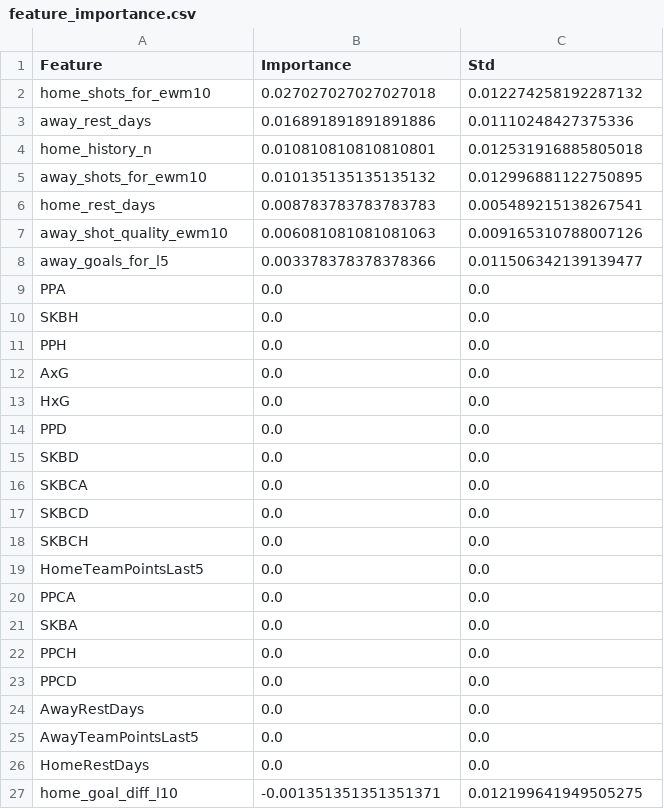
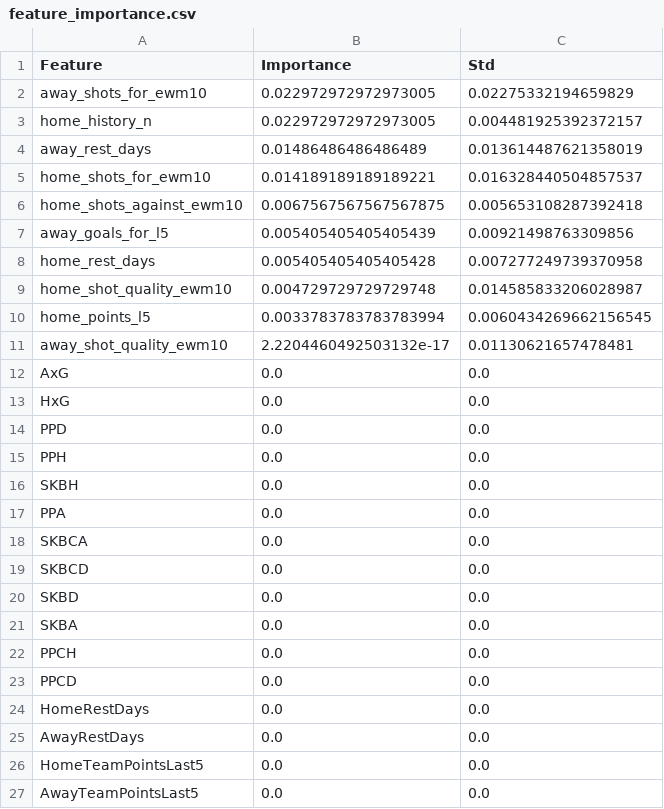
Before and after one commit to gmalbert/turkey-soccer, a CSV file: precomputed/feature_importance.csv, drawn as a sheet; only a part is shown; the diff covers the shown part only.

```diff
--- a/precomputed/feature_importance.csv
+++ b/precomputed/feature_importance.csv
@@ -1,12 +1,12 @@
 Feature,Importance,Std
-home_shots_for_ewm10,0.027027027027027018,0.012274258192287132
-away_rest_days,0.016891891891891886,0.01110248427375336
-home_history_n,0.010810810810810801,0.012531916885805018
-away_shots_for_ewm10,0.010135135135135132,0.012996881122750895
-home_rest_days,0.008783783783783783,0.005489215138267541
-away_shot_quality_ewm10,0.006081081081081063,0.009165310788007126
-away_goals_for_l5,0.003378378378378366,0.011506342139139477
-PPA,0.0,0.0
-SKBH,0.0,0.0
-PPH,0.0,0.0
+away_shots_for_ewm10,0.022972972972973005,0.02275332194659829
+home_history_n,0.022972972972973005,0.004481925392372157
+away_rest_days,0.01486486486486489,0.013614487621358019
+home_shots_for_ewm10,0.014189189189189221,0.016328440504857537
+home_shots_against_ewm10,0.0067567567567567875,0.005653108287392418
+away_goals_for_l5,0.005405405405405439,0.00921498763309856
+home_rest_days,0.005405405405405428,0.007277249739370958
+home_shot_quality_ewm10,0.004729729729729748,0.014585833206028987
+home_points_l5,0.0033783783783783994,0.0060434269662156545
+away_shot_quality_ewm10,2.2204460492503132e-17,0.01130621657478481
 AxG,0.0,0.0
@@ -14,8 +14,8 @@ HxG,0.0,0.0
 PPD,0.0,0.0
-SKBD,0.0,0.0
+PPH,0.0,0.0
+SKBH,0.0,0.0
+PPA,0.0,0.0
 SKBCA,0.0,0.0
 SKBCD,0.0,0.0
-SKBCH,0.0,0.0
-HomeTeamPointsLast5,0.0,0.0
-PPCA,0.0,0.0
+SKBD,0.0,0.0
 SKBA,0.0,0.0
@@ -23,5 +23,5 @@ PPCH,0.0,0.0
 PPCD,0.0,0.0
+HomeRestDays,0.0,0.0
 AwayRestDays,0.0,0.0
+HomeTeamPointsLast5,0.0,0.0
 AwayTeamPointsLast5,0.0,0.0
-HomeRestDays,0.0,0.0
-home_goal_diff_l10,-0.001351351351351371,0.012199641949505275
```
Also changed, not shown: 6 added rows, 8 removed rows and 8 edited cells elsewhere in this file, data_files/combined_historical_data.csv, data_files/poisson_metrics_history.csv, 23 other files.
